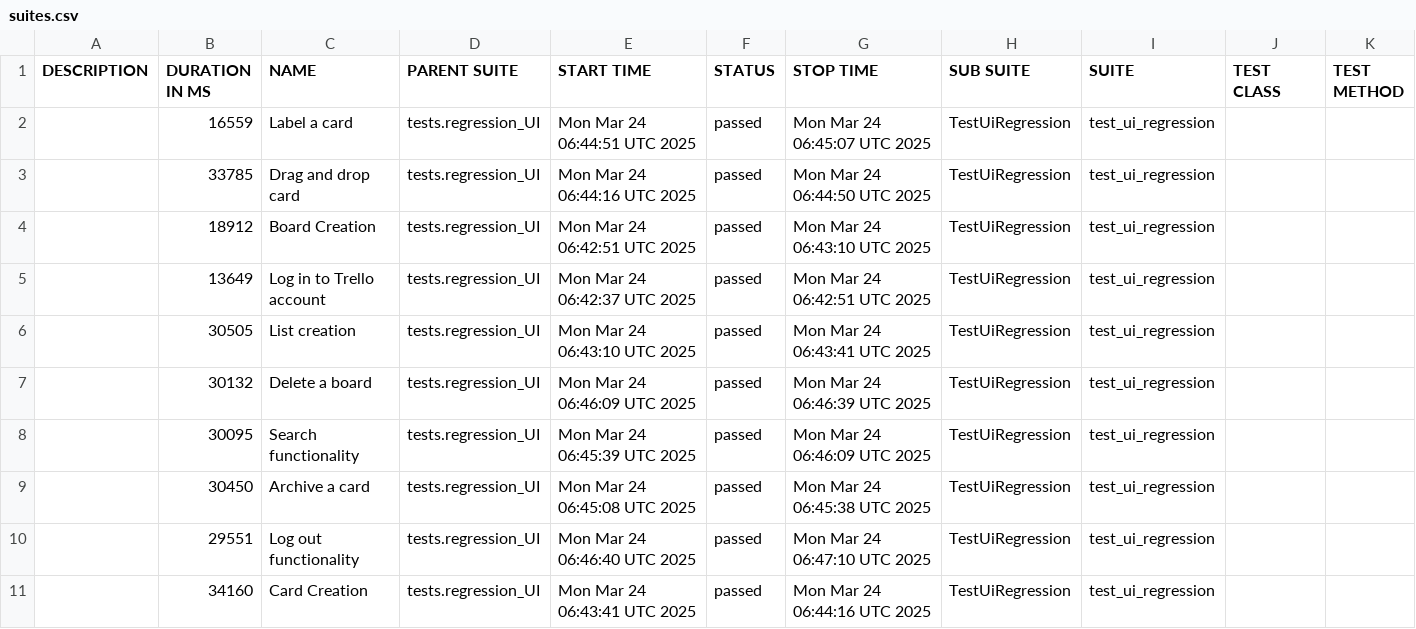
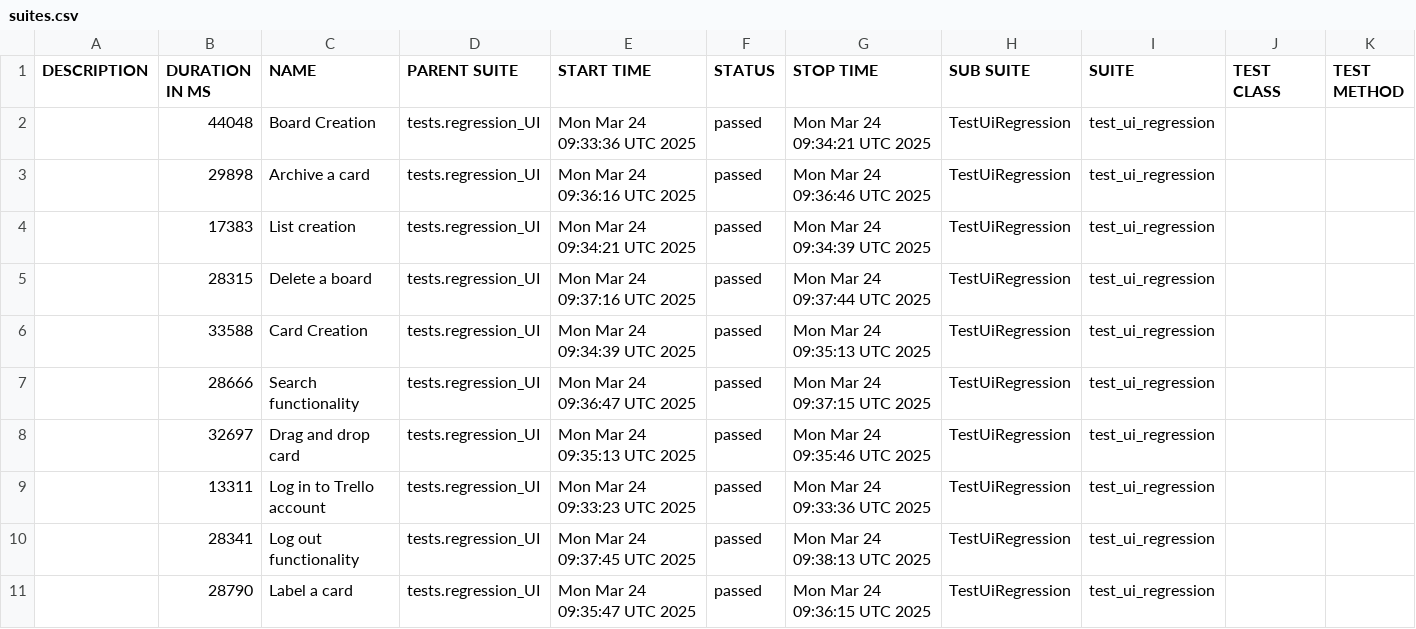
Before and after one commit to vkqapro/pythonPlaywright, a CSV file: data/suites.csv, drawn as a sheet.

```diff
--- a/data/suites.csv
+++ b/data/suites.csv
@@ -1,11 +1,11 @@
 "DESCRIPTION","DURATION IN MS","NAME","PARENT SUITE","START TIME","STATUS","STOP TIME","SUB SUITE","SUITE","TEST CLASS","TEST METHOD"
-"","16559","Label a card","tests.regression_UI","Mon Mar 24 06:44:51 UTC 2025","passed","Mon Mar 24 06:45:07 UTC 2025","TestUiRegression","test_ui_regression","",""
-"","33785","Drag and drop card","tests.regression_UI","Mon Mar 24 06:44:16 UTC 2025","passed","Mon Mar 24 06:44:50 UTC 2025","TestUiRegression","test_ui_regression","",""
-"","18912","Board Creation","tests.regression_UI","Mon Mar 24 06:42:51 UTC 2025","passed","Mon Mar 24 06:43:10 UTC 2025","TestUiRegression","test_ui_regression","",""
-"","13649","Log in to Trello account","tests.regression_UI","Mon Mar 24 06:42:37 UTC 2025","passed","Mon Mar 24 06:42:51 UTC 2025","TestUiRegression","test_ui_regression","",""
-"","30505","List creation","tests.regression_UI","Mon Mar 24 06:43:10 UTC 2025","passed","Mon Mar 24 06:43:41 UTC 2025","TestUiRegression","test_ui_regression","",""
-"","30132","Delete a board","tests.regression_UI","Mon Mar 24 06:46:09 UTC 2025","passed","Mon Mar 24 06:46:39 UTC 2025","TestUiRegression","test_ui_regression","",""
-"","30095","Search functionality","tests.regression_UI","Mon Mar 24 06:45:39 UTC 2025","passed","Mon Mar 24 06:46:09 UTC 2025","TestUiRegression","test_ui_regression","",""
-"","30450","Archive a card","tests.regression_UI","Mon Mar 24 06:45:08 UTC 2025","passed","Mon Mar 24 06:45:38 UTC 2025","TestUiRegression","test_ui_regression","",""
-"","29551","Log out functionality","tests.regression_UI","Mon Mar 24 06:46:40 UTC 2025","passed","Mon Mar 24 06:47:10 UTC 2025","TestUiRegression","test_ui_regression","",""
-"","34160","Card Creation","tests.regression_UI","Mon Mar 24 06:43:41 UTC 2025","passed","Mon Mar 24 06:44:16 UTC 2025","TestUiRegression","test_ui_regression","",""
+"","44048","Board Creation","tests.regression_UI","Mon Mar 24 09:33:36 UTC 2025","passed","Mon Mar 24 09:34:21 UTC 2025","TestUiRegression","test_ui_regression","",""
+"","29898","Archive a card","tests.regression_UI","Mon Mar 24 09:36:16 UTC 2025","passed","Mon Mar 24 09:36:46 UTC 2025","TestUiRegression","test_ui_regression","",""
+"","17383","List creation","tests.regression_UI","Mon Mar 24 09:34:21 UTC 2025","passed","Mon Mar 24 09:34:39 UTC 2025","TestUiRegression","test_ui_regression","",""
+"","28315","Delete a board","tests.regression_UI","Mon Mar 24 09:37:16 UTC 2025","passed","Mon Mar 24 09:37:44 UTC 2025","TestUiRegression","test_ui_regression","",""
+"","33588","Card Creation","tests.regression_UI","Mon Mar 24 09:34:39 UTC 2025","passed","Mon Mar 24 09:35:13 UTC 2025","TestUiRegression","test_ui_regression","",""
+"","28666","Search functionality","tests.regression_UI","Mon Mar 24 09:36:47 UTC 2025","passed","Mon Mar 24 09:37:15 UTC 2025","TestUiRegression","test_ui_regression","",""
+"","32697","Drag and drop card","tests.regression_UI","Mon Mar 24 09:35:13 UTC 2025","passed","Mon Mar 24 09:35:46 UTC 2025","TestUiRegression","test_ui_regression","",""
+"","13311","Log in to Trello account","tests.regression_UI","Mon Mar 24 09:33:23 UTC 2025","passed","Mon Mar 24 09:33:36 UTC 2025","TestUiRegression","test_ui_regression","",""
+"","28341","Log out functionality","tests.regression_UI","Mon Mar 24 09:37:45 UTC 2025","passed","Mon Mar 24 09:38:13 UTC 2025","TestUiRegression","test_ui_regression","",""
+"","28790","Label a card","tests.regression_UI","Mon Mar 24 09:35:47 UTC 2025","passed","Mon Mar 24 09:36:15 UTC 2025","TestUiRegression","test_ui_regression","",""
```
Also changed, not shown: 48 other files.
